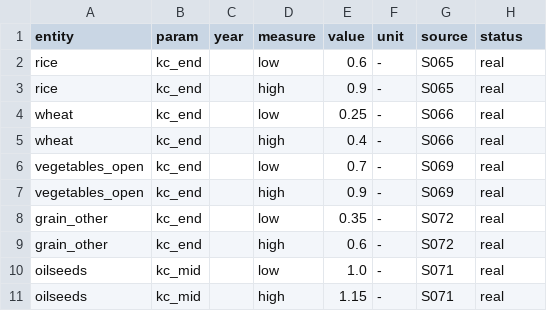
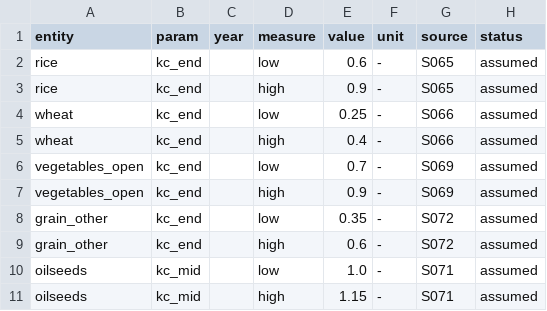
Before and after one commit to Assygat/CropMix, a CSV file: data/sensitivity_ranges.csv, drawn as a sheet.

```diff
--- a/data/sensitivity_ranges.csv
+++ b/data/sensitivity_ranges.csv
@@ -1,11 +1,11 @@
 entity,param,year,measure,value,unit,source,status
-rice,kc_end,,low,0.6,-,S065,real
-rice,kc_end,,high,0.9,-,S065,real
-wheat,kc_end,,low,0.25,-,S066,real
-wheat,kc_end,,high,0.4,-,S066,real
-vegetables_open,kc_end,,low,0.7,-,S069,real
-vegetables_open,kc_end,,high,0.9,-,S069,real
-grain_other,kc_end,,low,0.35,-,S072,real
-grain_other,kc_end,,high,0.6,-,S072,real
-oilseeds,kc_mid,,low,1.0,-,S071,real
-oilseeds,kc_mid,,high,1.15,-,S071,real
+rice,kc_end,,low,0.6,-,S065,assumed
+rice,kc_end,,high,0.9,-,S065,assumed
+wheat,kc_end,,low,0.25,-,S066,assumed
+wheat,kc_end,,high,0.4,-,S066,assumed
+vegetables_open,kc_end,,low,0.7,-,S069,assumed
+vegetables_open,kc_end,,high,0.9,-,S069,assumed
+grain_other,kc_end,,low,0.35,-,S072,assumed
+grain_other,kc_end,,high,0.6,-,S072,assumed
+oilseeds,kc_mid,,low,1.0,-,S071,assumed
+oilseeds,kc_mid,,high,1.15,-,S071,assumed
```
Also changed, not shown: data/crops_fao56.csv, 14 other files.
